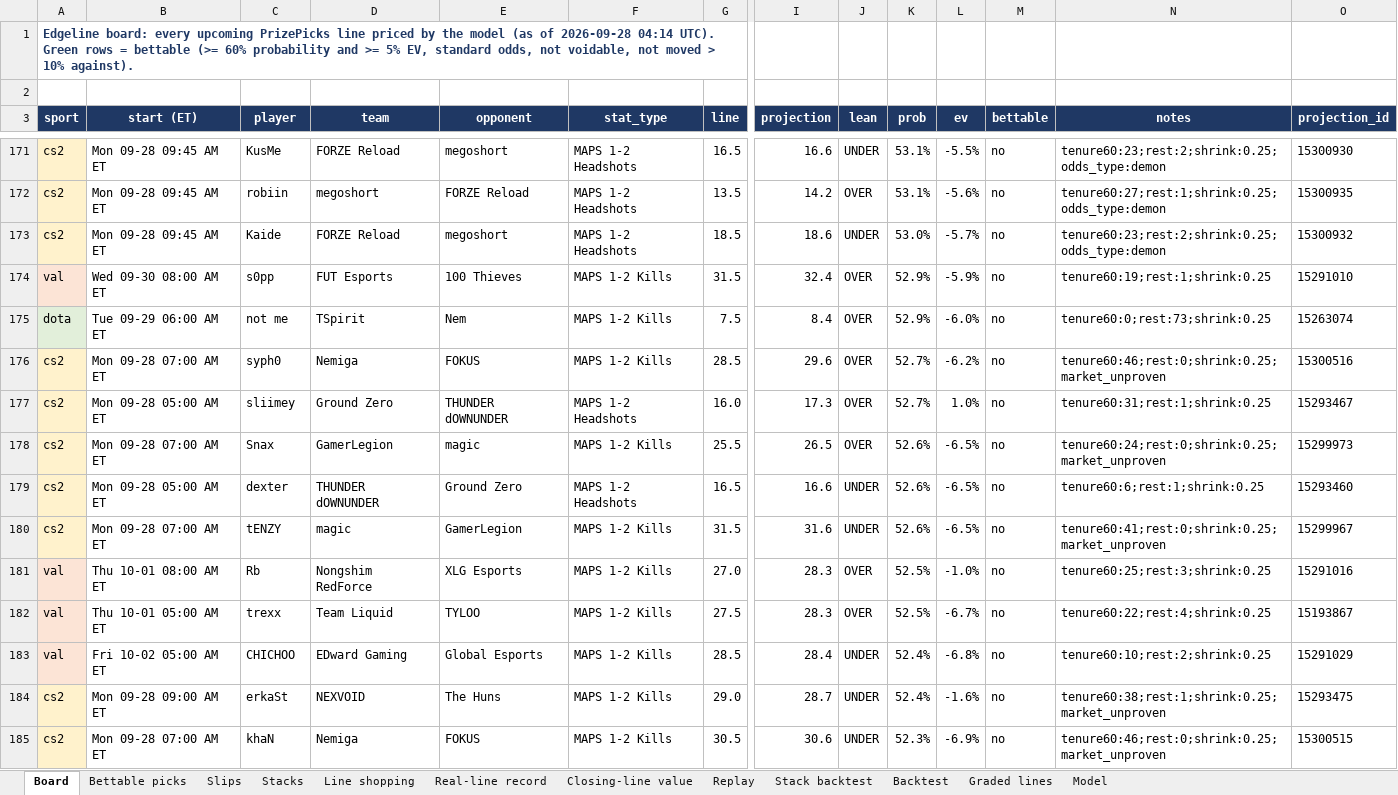
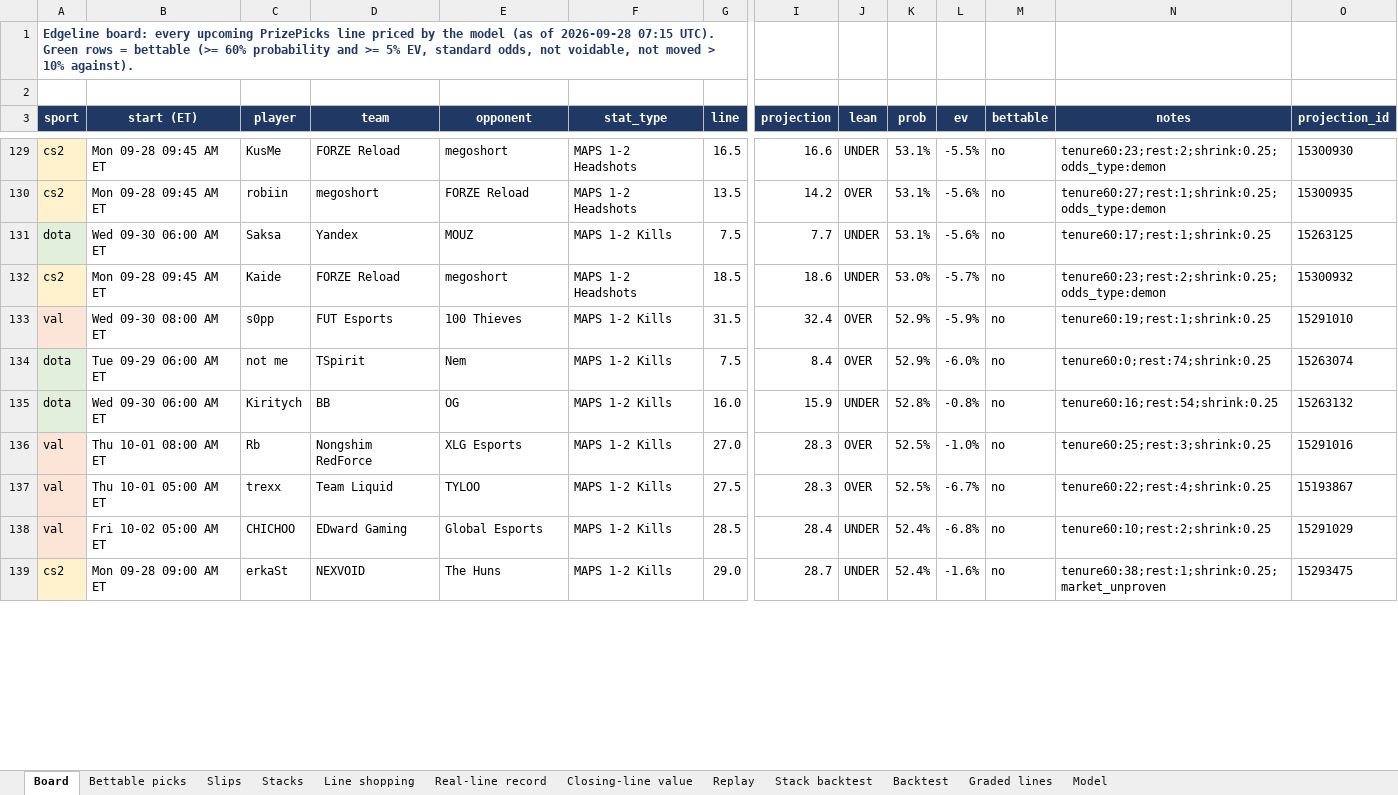
Before and after one commit to vppbuisiness-boop/onboardedagent, an Excel workbook: data/exports/edgeline_model.xlsx, sheet Board, drawn as a sheet; only a part is shown, gaps mark what is left out; values as stored, in another font and other column widths than the file's, no borders; conditional formats not drawn; removed rows and columns are numbered as before the commit, all else as after; rows hold the shown columns only; the diff covers the shown part only; the diff names each change by its address in the sheet, - before the commit and + after, or states it on an @@ line.

```diff
--- a/data/exports/edgeline_model.xlsx (sheet Board)
+++ b/data/exports/edgeline_model.xlsx (sheet Board)
-A1 (sport): …of 2026-09-28 04:14 UTC). Green…
+A1 (sport): …of 2026-09-28 07:15 UTC). Green…
+row 131: dota | Wed 09-30 06:00 AM ET | Saksa | Yandex | MOUZ | MAPS 1-2 Kills | 7.5 | 7.7 | UNDER | 53.1% | -5.6% | no | tenure60:17;rest:1;shrink:0.25 | 15263125
-N134 (notes): tenure60:0;rest:73;shrink:0.25
+N134 (notes): tenure60:0;rest:74;shrink:0.25
-row 176: cs2 | Mon 09-28 07:00 AM ET | syph0 | Nemiga | FOKUS | MAPS 1-2 Kills | 28.5 | 29.6 | OVER | 52.7% | -6.2% | no | tenure60:46;rest:0;shrink:0.25;market_unproven | 15300516
-row 177: cs2 | Mon 09-28 05:00 AM ET | sliimey | Ground Zero | THUNDER dOWNUNDER | MAPS 1-2 Headshots | 16.0 | 17.3 | OVER | 52.7% | 1.0% | no | tenure60:31;rest:1;shrink:0.25 | 15293467
-row 178: cs2 | Mon 09-28 07:00 AM ET | Snax | GamerLegion | magic | MAPS 1-2 Kills | 25.5 | 26.5 | OVER | 52.6% | -6.5% | no | tenure60:24;rest:0;shrink:0.25;market_unproven | 15299973
-row 179: cs2 | Mon 09-28 05:00 AM ET | dexter | THUNDER dOWNUNDER | Ground Zero | MAPS 1-2 Headshots | 16.5 | 16.6 | UNDER | 52.6% | -6.5% | no | tenure60:6;rest:1;shrink:0.25 | 15293460
-row 180: cs2 | Mon 09-28 07:00 AM ET | tENZY | magic | GamerLegion | MAPS 1-2 Kills | 31.5 | 31.6 | UNDER | 52.6% | -6.5% | no | tenure60:41;rest:0;shrink:0.25;market_unproven | 15299967
+row 135: dota | Wed 09-30 06:00 AM ET | Kiritych | BB | OG | MAPS 1-2 Kills | 16.0 | 15.9 | UNDER | 52.8% | -0.8% | no | tenure60:16;rest:54;shrink:0.25 | 15263132
-row 185: cs2 | Mon 09-28 07:00 AM ET | khaN | Nemiga | FOKUS | MAPS 1-2 Kills | 30.5 | 30.6 | UNDER | 52.3% | -6.9% | no | tenure60:46;rest:0;shrink:0.25;market_unproven | 15300515
```
Also changed, not shown: 23 added rows, 82 removed rows and 103 edited cells elsewhere in this sheet, sheet Graded lines, sheet Line shopping, sheet Slips, sheet Stacks, sheet Bettable picks, sheet Real-line record, 2 more sheets, 9 other files.
